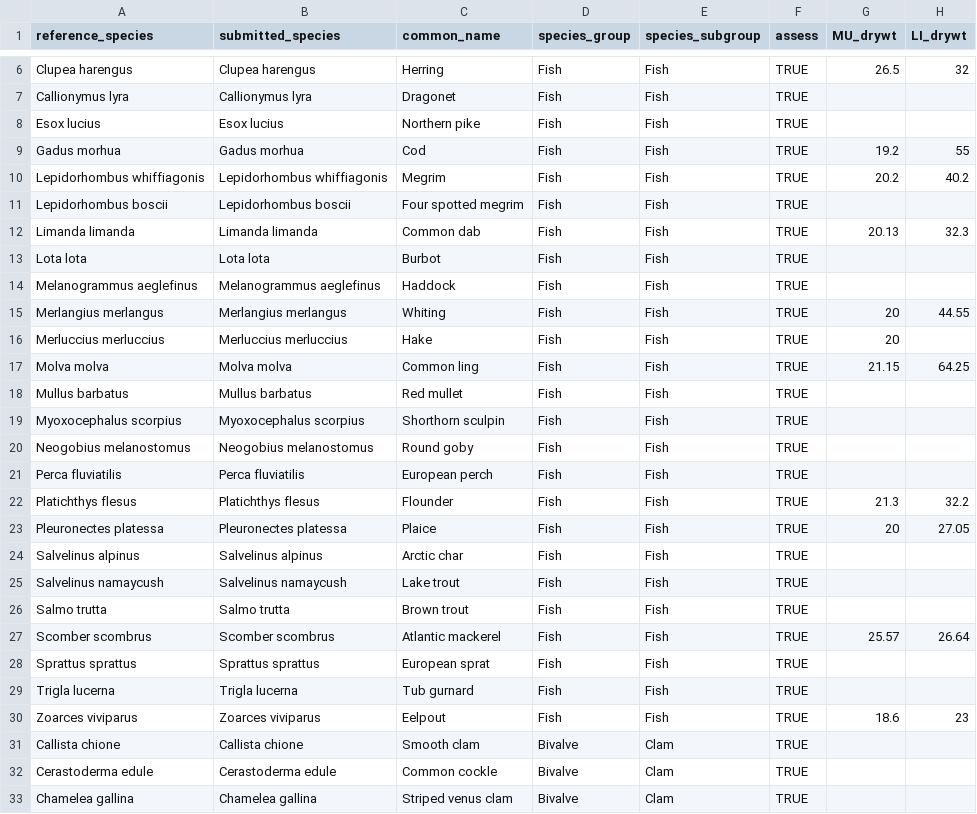
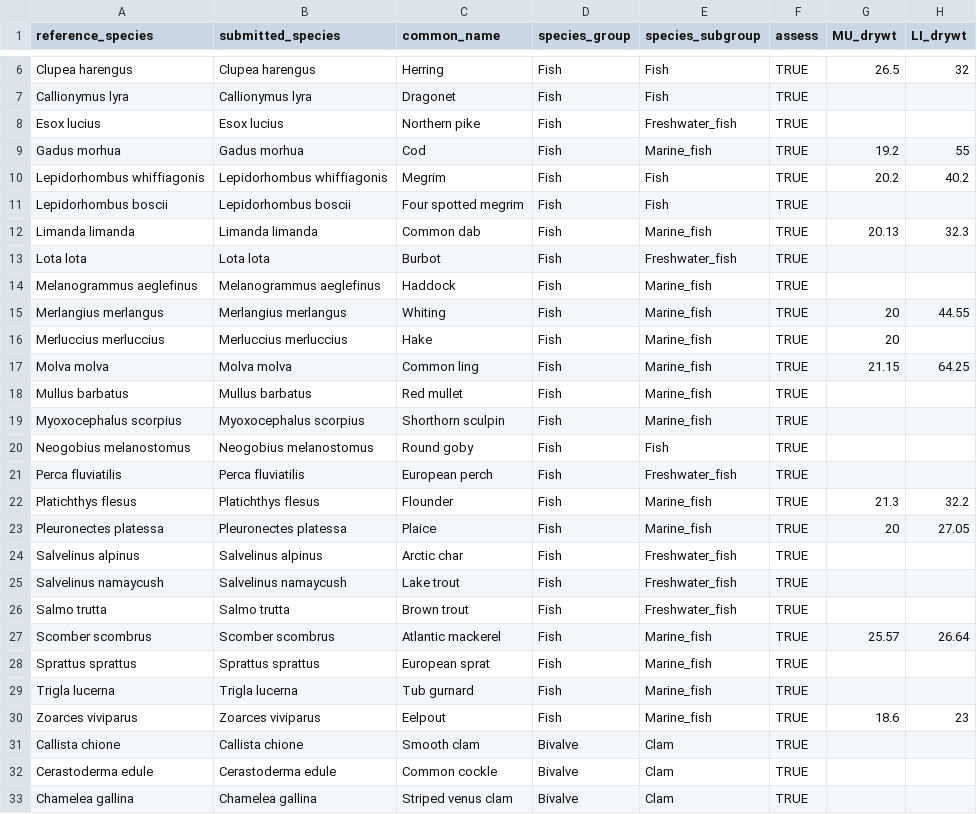
Before and after one commit to osparcomm/HARSAT, a CSV file: information/species_AMAP_2022.csv, drawn as a sheet; only a part is shown, gaps mark what is left out; the diff covers the shown part only; the diff names each change by its address in the sheet, - before the commit and + after, or states it on an @@ line.

```diff
--- a/information/species_AMAP_2022.csv
+++ b/information/species_AMAP_2022.csv
-E8 (species_subgroup): Fish
+E8 (species_subgroup): Freshwater_fish
-E9 (species_subgroup): Fish
+E9 (species_subgroup): Marine_fish
-E12 (species_subgroup): Fish
+E12 (species_subgroup): Marine_fish
-E13 (species_subgroup): Fish
+E13 (species_subgroup): Freshwater_fish
-E14:E19 (species_subgroup): Fish
+E14:E19 (species_subgroup): Marine_fish
-E21 (species_subgroup): Fish
+E21 (species_subgroup): Freshwater_fish
-E22:E23 (species_subgroup): Fish
+E22:E23 (species_subgroup): Marine_fish
-E24:E26 (species_subgroup): Fish
+E24:E26 (species_subgroup): Freshwater_fish
-E27:E30 (species_subgroup): Fish
+E27:E30 (species_subgroup): Marine_fish
```
Also changed, not shown: 20 edited cells elsewhere in this file, information/species_default.csv, 6 other files.
